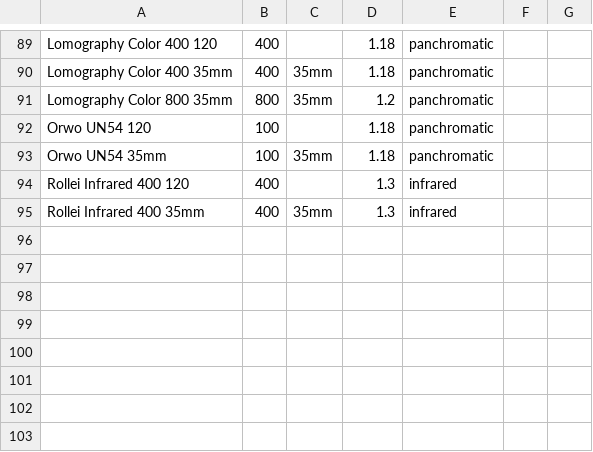
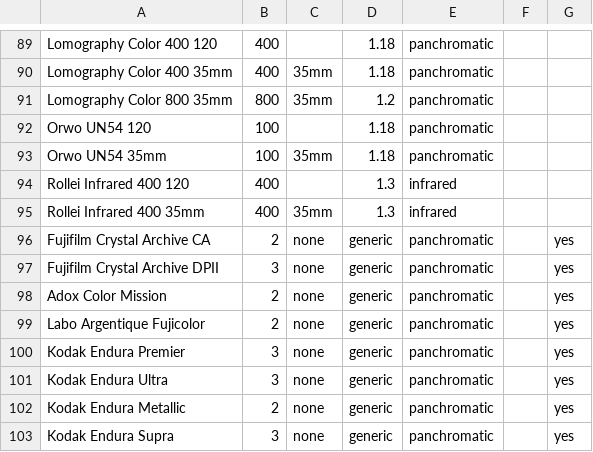
Before and after one commit to scthendersonphotography/ProfilmMeter, a CSV file: common_stocks.csv, drawn as a sheet; only a part is shown, gaps mark what is left out.

Commit message:
Update common_stocks.csv
added RA4 papers

```diff
--- a/common_stocks.csv
+++ b/common_stocks.csv
@@ -95 +95,9 @@ Rollei Infrared 400 120,400, ,1.3,infrared, , , ,
 Rollei Infrared 400 35mm,400,35mm,1.3,infrared, , , ,
+Fujifilm Crystal Archive CA,2,none,generic,panchromatic,,yes,,
+Fujifilm Crystal Archive DPII,3,none,generic,panchromatic,,yes,,
+Adox Color Mission,2,none,generic,panchromatic,,yes,,
+Labo Argentique Fujicolor,2,none,generic,panchromatic,,yes,,
+Kodak Endura Premier,3,none,generic,panchromatic,,yes,,
+Kodak Endura Ultra,3,none,generic,panchromatic,,yes,,
+Kodak Endura Metallic,2,none,generic,panchromatic,,yes,,
+Kodak Endura Supra,3,none,generic,panchromatic,,yes,,
```
